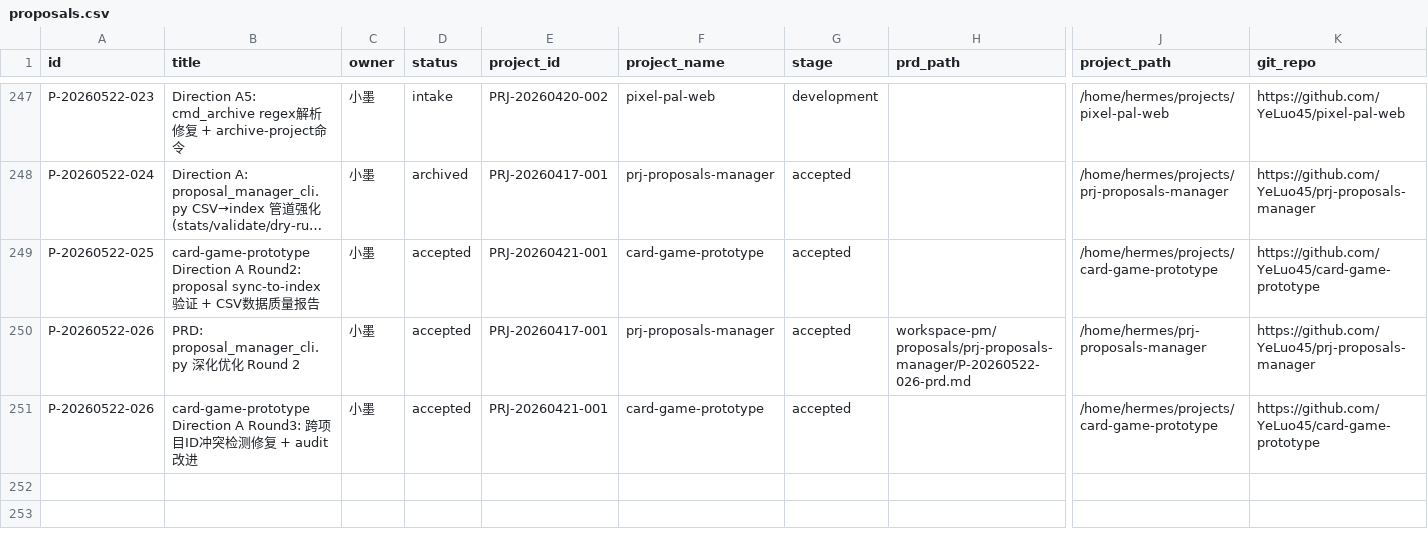
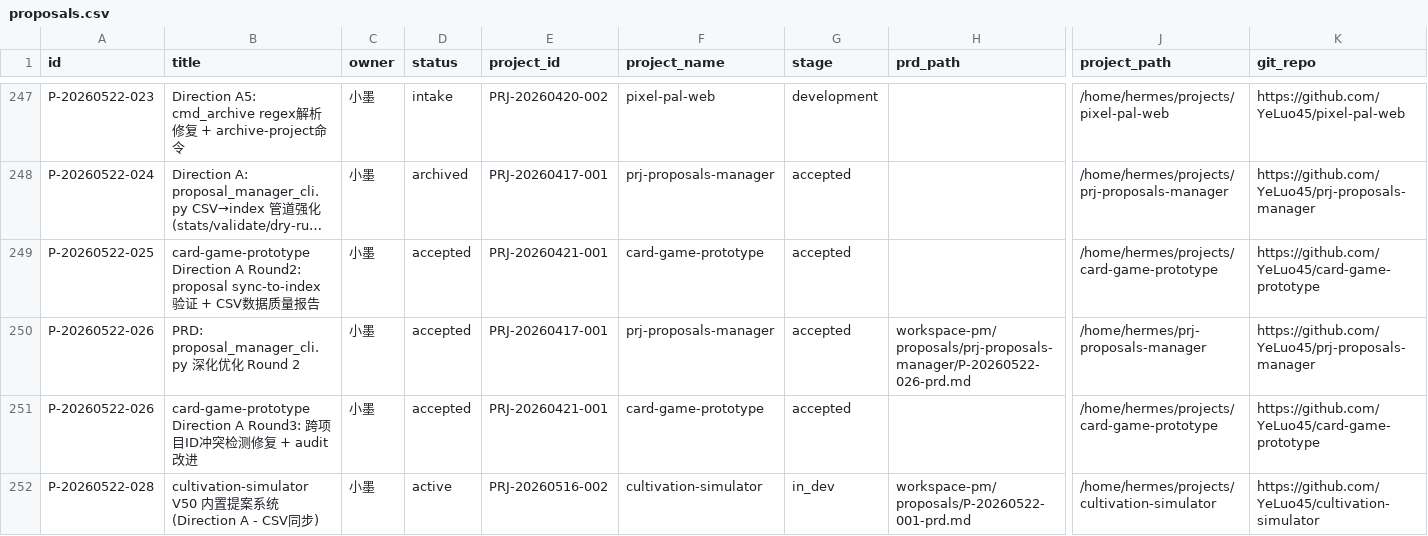
Before and after one commit to YeLuo45/proposals-document, a CSV file: proposals.csv, drawn as a sheet; only a part is shown, gaps mark what is left out; long unchanged cells end in …; rows hold the shown columns only; the diff names each change by its address in the sheet, - before the commit and + after, or states it on an @@ line.

```diff
--- a/proposals.csv
+++ b/proposals.csv
+row 252: P-20260522-028 | cultivation-simulator V50 内置提案系统 (Direction A - CSV同步) | 小墨 | active | PRJ-20260516-002 | cultivation-simulator | in_dev | workspace-pm/proposals/P-20260522-001-prd.md | /home/hermes/projects/cultivation-simulator | https://github.com/YeLuo45/cultivation-simulator
```
Also changed, not shown: projects.csv, 5 other files.
